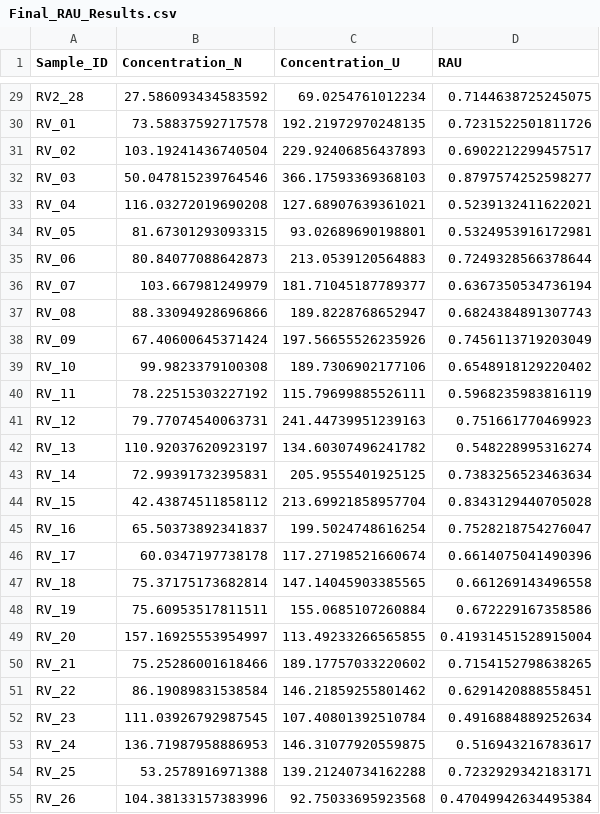
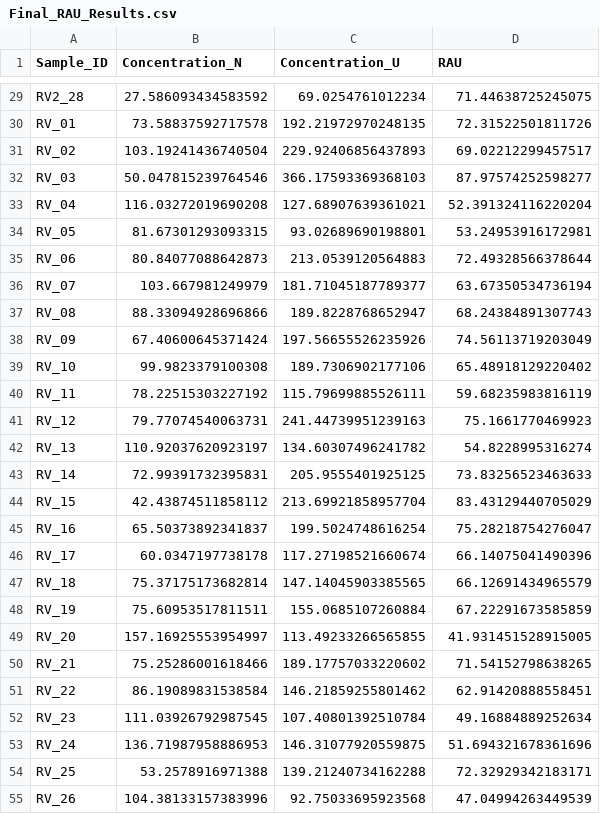
Before and after one commit to Rachel-Veenstra/AGRON935-Semester-Project, a CSV file: RAU_Results/Final_RAU_Results.csv, drawn as a sheet; only a part is shown, gaps mark what is left out; the diff covers the shown part only; the diff names each change by its address in the sheet, - before the commit and + after, or states it on an @@ line.

```diff
--- a/RAU_Results/Final_RAU_Results.csv
+++ b/RAU_Results/Final_RAU_Results.csv
-D29 (RAU): 0.7144638725245075
+D29 (RAU): 71.44638725245075
-D30 (RAU): 0.7231522501811726
+D30 (RAU): 72.31522501811726
-D31 (RAU): 0.6902212299457517
+D31 (RAU): 69.02212299457517
-D32 (RAU): 0.8797574252598277
+D32 (RAU): 87.97574252598277
-D33 (RAU): 0.5239132411622021
+D33 (RAU): 52.391324116220204
-D34 (RAU): 0.5324953916172981
+D34 (RAU): 53.24953916172981
-D35 (RAU): 0.7249328566378644
+D35 (RAU): 72.49328566378644
-D36 (RAU): 0.6367350534736194
+D36 (RAU): 63.67350534736194
-D37 (RAU): 0.6824384891307743
+D37 (RAU): 68.24384891307743
-D38 (RAU): 0.7456113719203049
+D38 (RAU): 74.56113719203049
-D39 (RAU): 0.6548918129220402
+D39 (RAU): 65.48918129220402
-D40 (RAU): 0.5968235983816119
+D40 (RAU): 59.68235983816119
-D41 (RAU): 0.751661770469923
+D41 (RAU): 75.1661770469923
-D42 (RAU): 0.548228995316274
+D42 (RAU): 54.8228995316274
-D43 (RAU): 0.7383256523463634
+D43 (RAU): 73.83256523463633
-D44 (RAU): 0.8343129440705028
+D44 (RAU): 83.43129440705029
-D45 (RAU): 0.7528218754276047
+D45 (RAU): 75.28218754276047
-D46 (RAU): 0.6614075041490396
+D46 (RAU): 66.14075041490396
-D47 (RAU): 0.661269143496558
+D47 (RAU): 66.12691434965579
-D48 (RAU): 0.672229167358586
+D48 (RAU): 67.22291673585859
-D49 (RAU): 0.41931451528915004
+D49 (RAU): 41.931451528915005
-D50 (RAU): 0.7154152798638265
+D50 (RAU): 71.54152798638265
-D51 (RAU): 0.6291420888558451
+D51 (RAU): 62.91420888558451
-D52 (RAU): 0.4916884889252634
+D52 (RAU): 49.16884889252634
-D53 (RAU): 0.516943216783617
+D53 (RAU): 51.694321678361696
-D54 (RAU): 0.7232929342183171
+D54 (RAU): 72.32929342183171
-D55 (RAU): 0.47049942634495384
+D55 (RAU): 47.04994263449539
```
Also changed, not shown: 29 edited cells elsewhere in this file, 3 other files.
